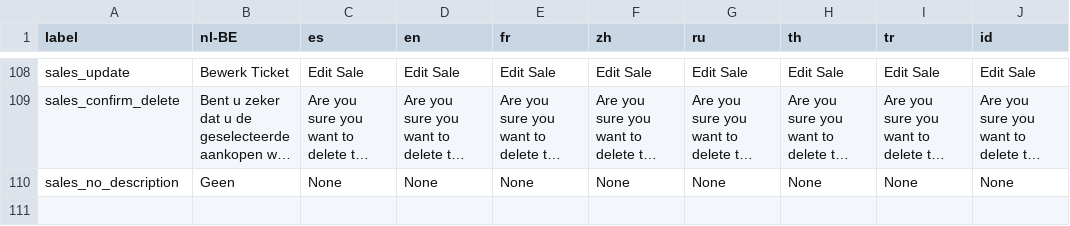
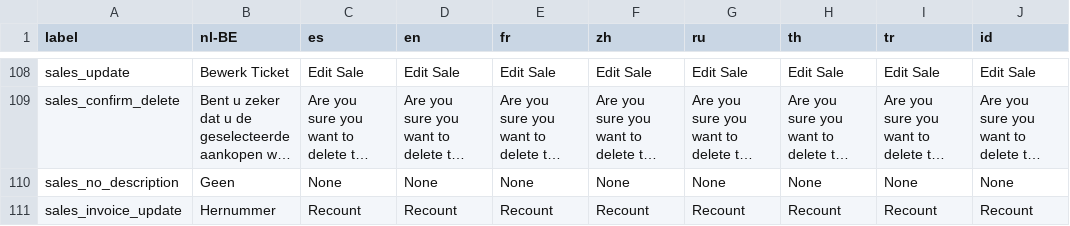
Before and after one commit to carfmccone/POS_O, a CSV file: translations/sales_lang.csv, drawn as a sheet; only a part is shown, gaps mark what is left out; long unchanged cells end in …; the diff names each change by its address in the sheet, - before the commit and + after, or states it on an @@ line.

Commit message:
Review sales overview pagination (use generic intialisation in secure_area.php)

```diff
--- a/translations/sales_lang.csv
+++ b/translations/sales_lang.csv
+row 111: sales_invoice_update | Hernummer | Recount | Recount | Recount | Recount | Recount | Recount | Recount | Recount
```
Also changed, not shown: 11 other files.
